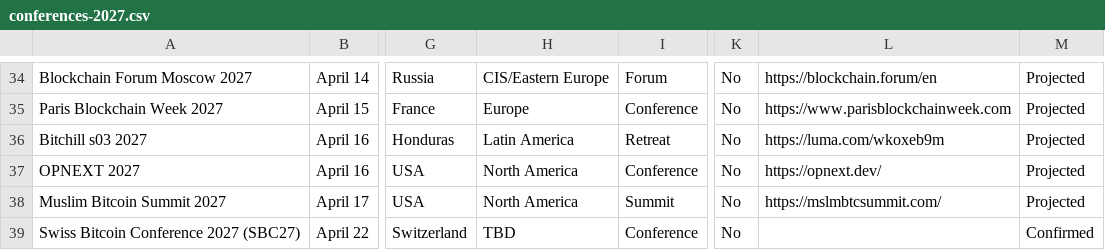
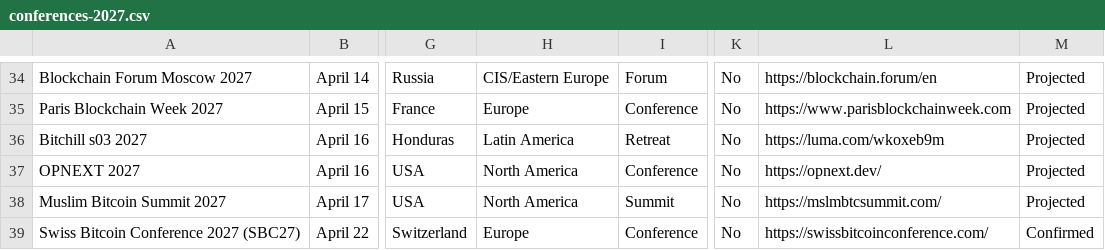
Before and after one commit to KenobiNakamoto/BTC-Conferences-2027, a CSV file: conferences-2027.csv, drawn as a sheet; only a part is shown, gaps mark what is left out; the diff covers the shown part only; the diff names each change by its address in the sheet, - before the commit and + after, or states it on an @@ line.

```diff
--- a/conferences-2027.csv
+++ b/conferences-2027.csv
-H39: TBD
+H39: Europe
-L39: (empty)
+L39: https://swissbitcoinconference.com/
```
Also changed, not shown: 1 removed row and 12 edited cells elsewhere in this file, 1 other file.
